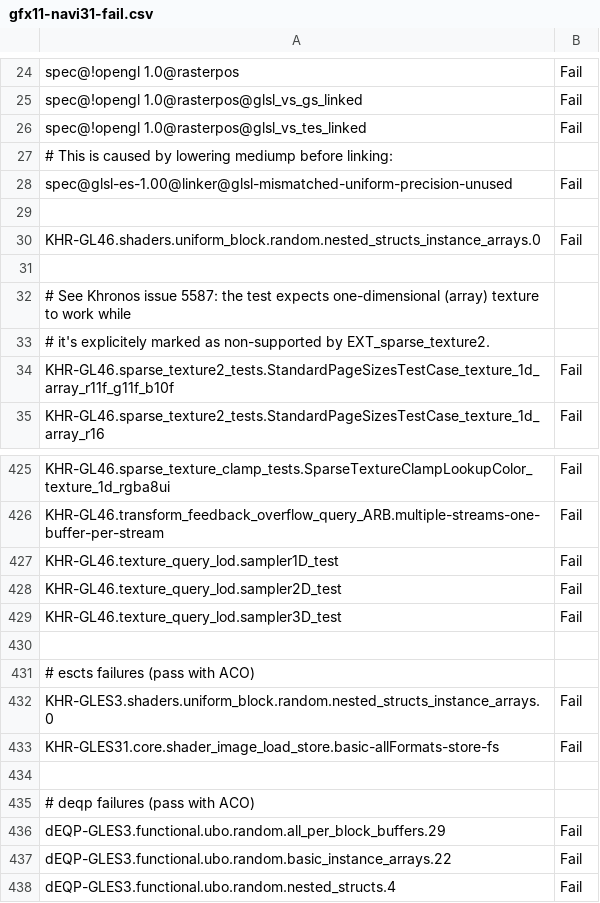
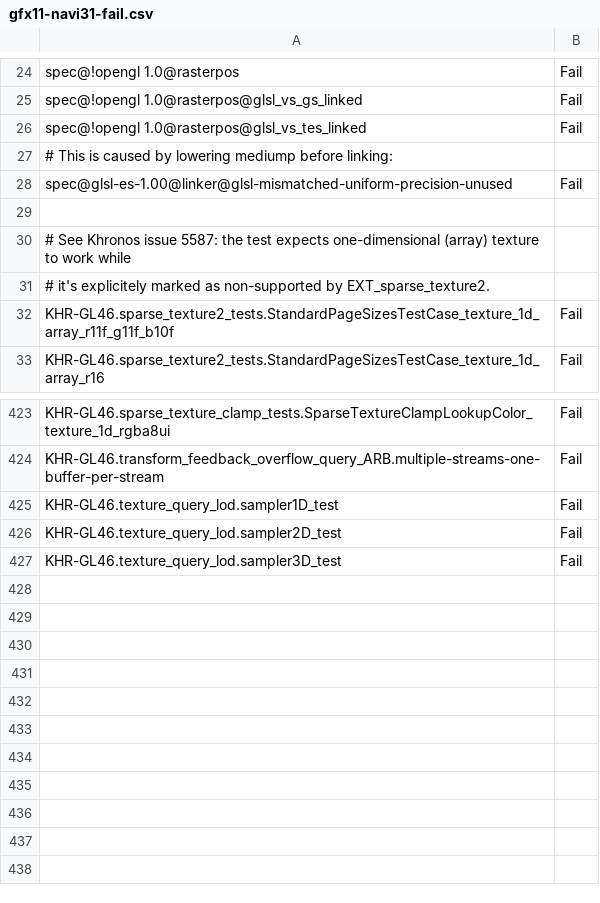
Before and after one commit to joshuaswarren/mesa-1, a CSV file: src/gallium/drivers/radeonsi/ci/gfx11-navi31-fail.csv, drawn as a sheet; only a part is shown, gaps mark what is left out.

Commit message:
radeonsi: enable ACO by default
NIR+ACO is the best SSA-based shader compiler for AMD GPUs that exists.

There are many reasons why NIR+ACO is better than LLVM, and I have a long
list that I've collected over the years, but the major ones are better GPU
performance (faster GPU memory access thanks to better clauses and
scheduling, a lot less SGPR/VGPR spilling, better loop support, slightly
smaller shader binaries), 8x lower shader compile times, and smaller memory
footprint of the IR.

It also shows that NIR is a mature SSA-based shader compiler that helps
drivers generate optimized code very quickly.

And most importantly, radeonsi has slightly better Viewperf performance
with NIR+ACO than LLVM, and that's difficult to ignore.

Reviewed-by: Qiang Yu <yuq825@gmail.com>
Reviewed-by: Pierre-Eric Pelloux-Prayer <pierre-eric.pelloux-prayer@amd.com>
Part-of: <https://gitlab.freedesktop.org/mesa/mesa/-/merge_requests/38070>

```diff
--- a/src/gallium/drivers/radeonsi/ci/gfx11-navi31-fail.csv
+++ b/src/gallium/drivers/radeonsi/ci/gfx11-navi31-fail.csv
@@ -29,4 +29,2 @@ spec@glsl-es-1.00@linker@glsl-mismatched-uniform-precision-unused,Fail
 
-KHR-GL46.shaders.uniform_block.random.nested_structs_instance_arrays.0,Fail
-
 # See Khronos issue 5587: the test expects one-dimensional (array) texture to work while
@@ -429,10 +427 @@ KHR-GL46.texture_query_lod.sampler2D_test,Fail
 KHR-GL46.texture_query_lod.sampler3D_test,Fail
-
-# escts failures (pass with ACO)
-KHR-GLES3.shaders.uniform_block.random.nested_structs_instance_arrays.0,Fail
-KHR-GLES31.core.shader_image_load_store.basic-allFormats-store-fs,Fail
-
-# deqp failures (pass with ACO)
-dEQP-GLES3.functional.ubo.random.all_per_block_buffers.29,Fail
-dEQP-GLES3.functional.ubo.random.basic_instance_arrays.22,Fail
-dEQP-GLES3.functional.ubo.random.nested_structs.4,Fail
```
Also changed, not shown: 3 other files.
